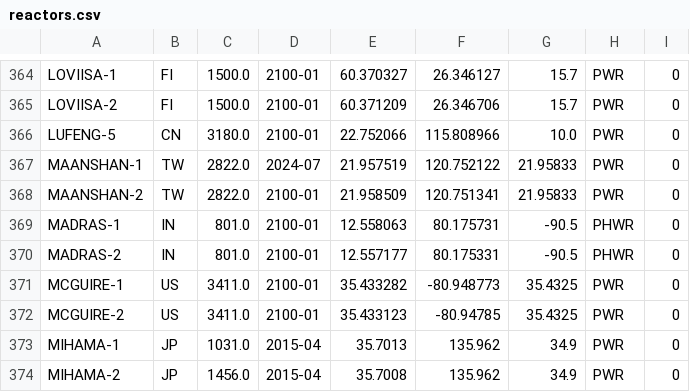
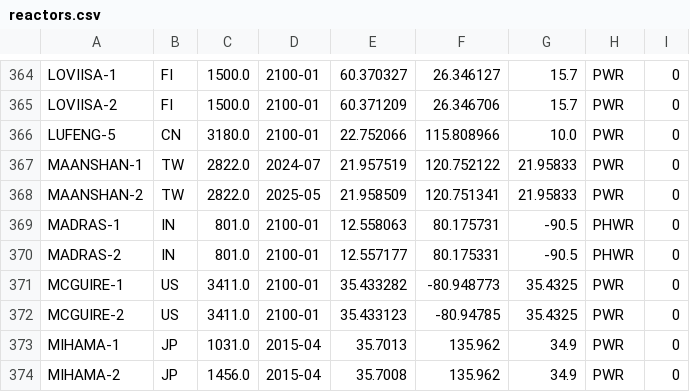
Before and after one commit to geoneutrinos/reactors, a CSV file: src/reactor-cores/reactor-database/reactors.csv, drawn as a sheet; only a part is shown, gaps mark what is left out.

Commit message:
MAANSHAN-2 permanent shutdown

```diff
--- a/src/reactor-cores/reactor-database/reactors.csv
+++ b/src/reactor-cores/reactor-database/reactors.csv
@@ -367,3 +367,3 @@ LUFENG-5,CN,3180.0,2100-01,22.752066,115.808966,10.0,PWR,0
 MAANSHAN-1,TW,2822.0,2024-07,21.957519,120.752122,21.95833,PWR,0
-MAANSHAN-2,TW,2822.0,2100-01,21.958509,120.751341,21.95833,PWR,0
+MAANSHAN-2,TW,2822.0,2025-05,21.958509,120.751341,21.95833,PWR,0
 MADRAS-1,IN,801.0,2100-01,12.558063,80.175731,-90.5,PHWR,0
```
